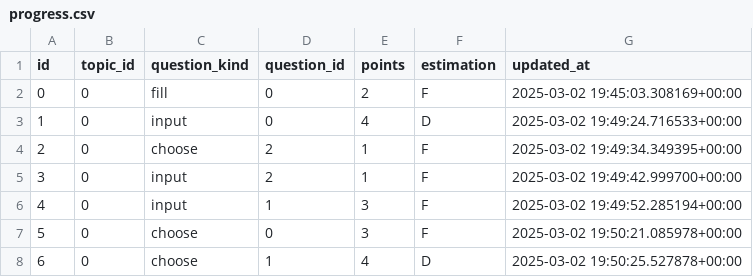
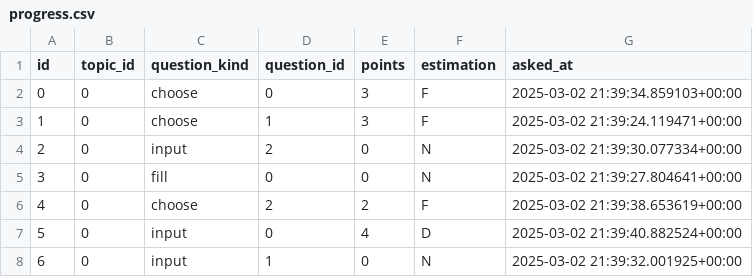
Before and after one commit to df09/eng, a CSV file: data/users/df09/progress.csv, drawn as a sheet.

Commit message:
prepare for v1 - upd question order

```diff
--- a/data/users/df09/progress.csv
+++ b/data/users/df09/progress.csv
@@ -1,8 +1,8 @@
-id,topic_id,question_kind,question_id,points,estimation,updated_at
-0,0,fill,0,2,F,2025-03-02 19:45:03.308169+00:00
-1,0,input,0,4,D,2025-03-02 19:49:24.716533+00:00
-2,0,choose,2,1,F,2025-03-02 19:49:34.349395+00:00
-3,0,input,2,1,F,2025-03-02 19:49:42.999700+00:00
-4,0,input,1,3,F,2025-03-02 19:49:52.285194+00:00
-5,0,choose,0,3,F,2025-03-02 19:50:21.085978+00:00
-6,0,choose,1,4,D,2025-03-02 19:50:25.527878+00:00
+id,topic_id,question_kind,question_id,points,estimation,asked_at
+0,0,choose,0,3,F,2025-03-02 21:39:34.859103+00:00
+1,0,choose,1,3,F,2025-03-02 21:39:24.119471+00:00
+2,0,input,2,0,N,2025-03-02 21:39:30.077334+00:00
+3,0,fill,0,0,N,2025-03-02 21:39:27.804641+00:00
+4,0,choose,2,2,F,2025-03-02 21:39:38.653619+00:00
+5,0,input,0,4,D,2025-03-02 21:39:40.882524+00:00
+6,0,input,1,0,N,2025-03-02 21:39:32.001925+00:00
```
Also changed, not shown: 19 other files.
